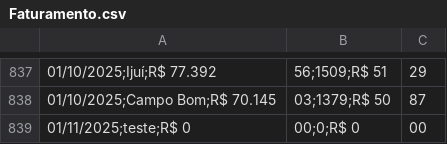
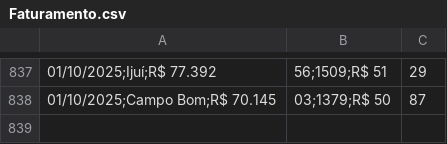
Before and after one commit to Esegnorelli/Faturamento, a CSV file: Faturamento.csv, drawn as a sheet; only a part is shown, gaps mark what is left out.

Commit message:
descrição das alterações

```diff
--- a/Faturamento.csv
+++ b/Faturamento.csv
@@ -838,2 +838 @@
 01/10/2025;Campo Bom;R$ 70.145,03;1379;R$ 50,87
-01/11/2025;teste;R$ 0,00;0;R$ 0,00
```
